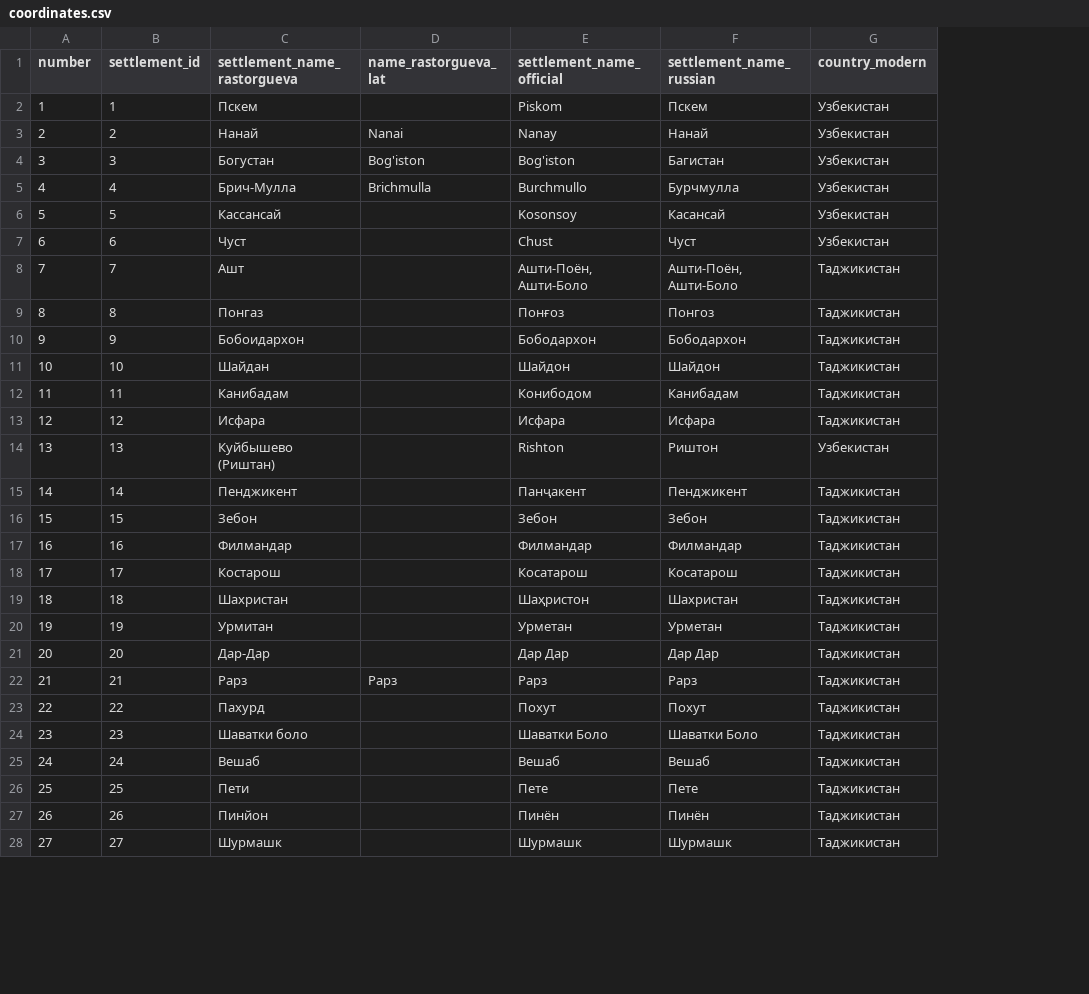
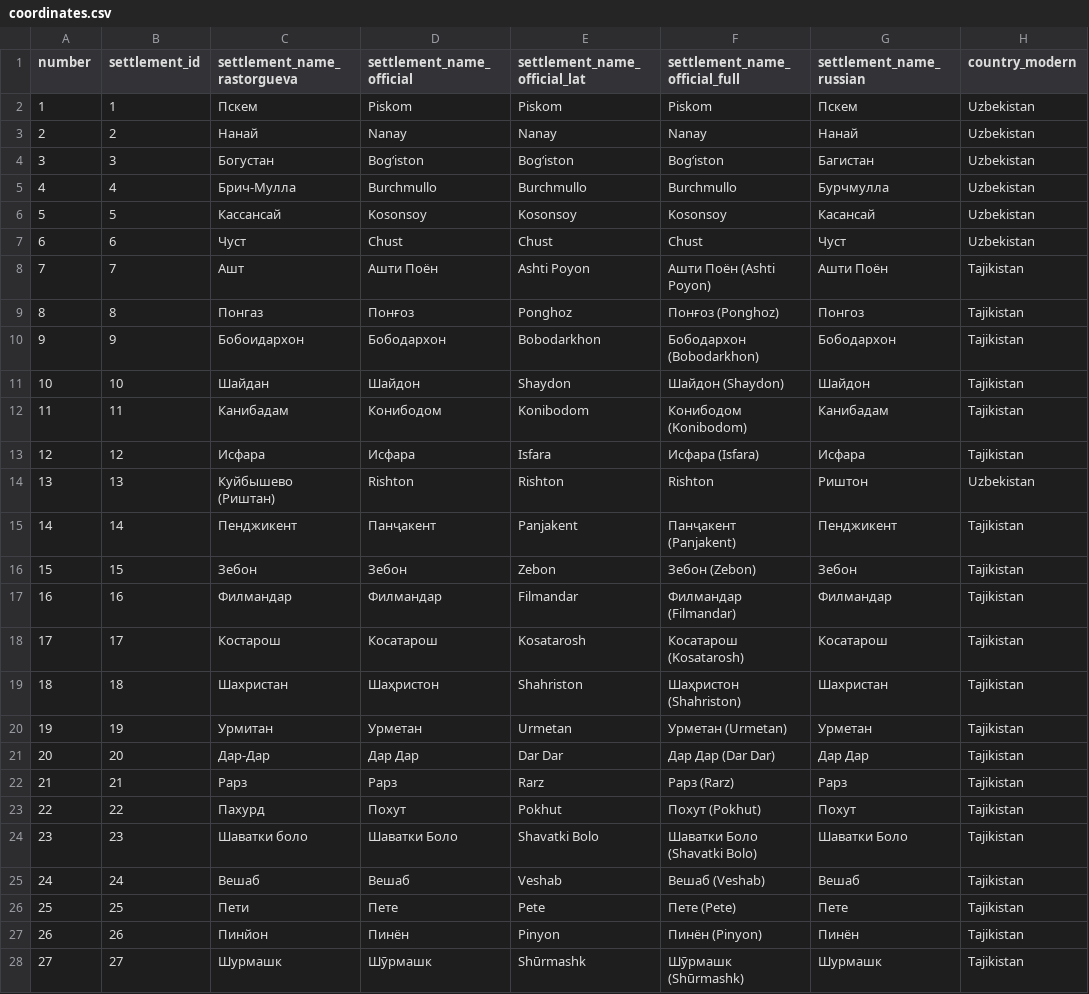
Before and after one commit to maxmerben/tajik-dialect-atlas, a CSV file: data/coordinates.csv, drawn as a sheet; only a part is shown; removed rows and columns are numbered as before the commit, all else as after; the diff covers the shown part only; the diff names each change by its address in the sheet, - before the commit and + after, or states it on an @@ line.

```diff
--- a/data/coordinates.csv
+++ b/data/coordinates.csv
-column D (name_rastorgueva_lat), rows 3-22: Nanai | Bog'iston | Brichmulla |  |  |  |  |  |  |  |  |  |  |  |  |  |  |  |  | Рарз
+column E (settlement_name_official_lat), rows 2-28: Piskom | Nanay | Bogʻiston | Burchmullo | Kosonsoy | Chust | Ashti Poyon | Ponghoz | Bobodarkhon | Shaydon | Konibodom | Isfara | Rishton | Panjakent | Zebon | Filmandar | Kosatarosh | Shahriston | Urmetan | Dar Dar | Rarz | Pokhut | Shavatki Bolo | Veshab | Pete | Pinyon | Shūrmashk
+column F (settlement_name_official_full), rows 2-28: Piskom | Nanay | Bogʻiston | Burchmullo | Kosonsoy | Chust | Ашти Поён (Ashti Poyon) | Понғоз (Ponghoz) | Бободархон (Bobodarkhon) | Шайдон (Shaydon) | Конибодом (Konibodom) | Исфара (Isfara) | Rishton | Панҷакент (Panjakent) | Зебон (Zebon) | Филмандар (Filmandar) | Косатарош (Kosatarosh) | Шаҳристон (Shahriston) | Урметан (Urmetan) | Дар Дар (Dar Dar) | Рарз (Rarz) | Похут (Pokhut) | Шаватки Боло (Shavatki Bolo) | Вешаб (Veshab) | Пете (Pete) | Пинён (Pinyon) | Шӯрмашк (Shūrmashk)
-H2:H7 (country_modern): Узбекистан
+H2:H7 (country_modern): Uzbekistan
-D4 (settlement_name_official): Bog'iston
+D4 (settlement_name_official): Bogʻiston
-D8 (settlement_name_official): Ашти-Поён, Ашти-Боло
+D8 (settlement_name_official): Ашти Поён
-G8 (settlement_name_russian): Ашти-Поён, Ашти-Боло
+G8 (settlement_name_russian): Ашти Поён
-H8:H13 (country_modern): Таджикистан
+H8:H13 (country_modern): Tajikistan
-H14 (country_modern): Узбекистан
+H14 (country_modern): Uzbekistan
-H15:H28 (country_modern): Таджикистан
+H15:H28 (country_modern): Tajikistan
-D28 (settlement_name_official): Шурмашк
+D28 (settlement_name_official): Шӯрмашк
```
Also changed, not shown: 138 edited cells elsewhere in this file, 43 other files.
